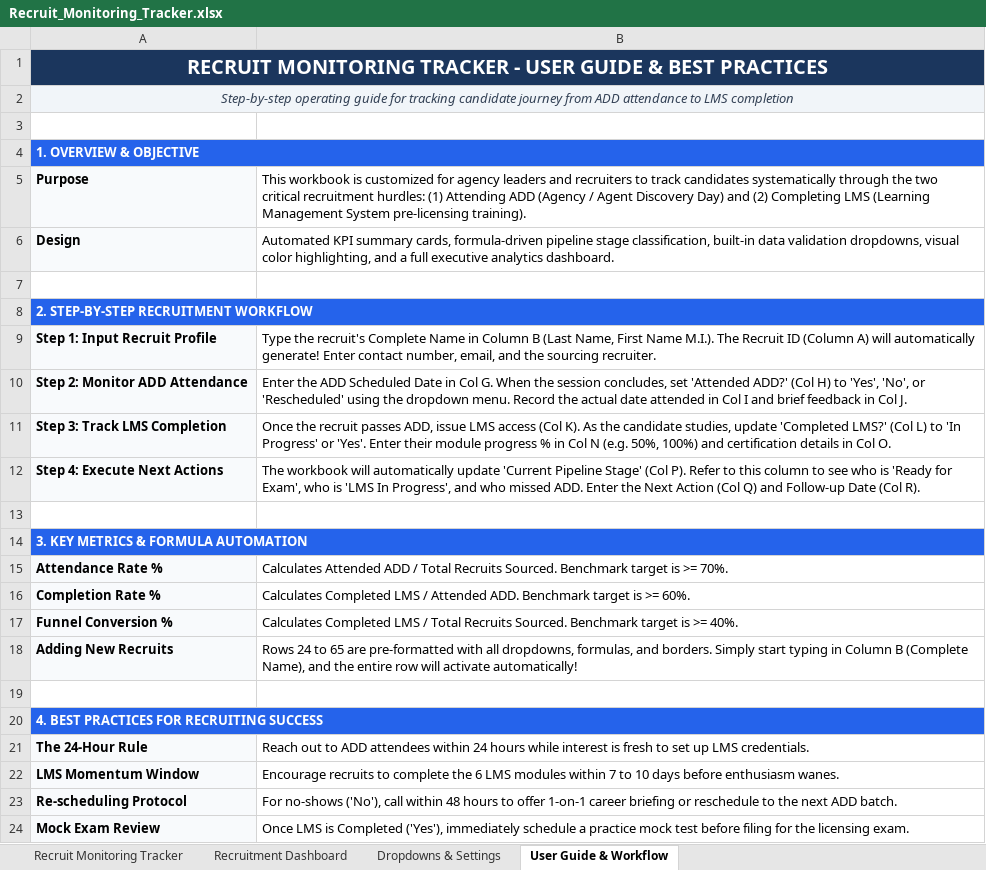
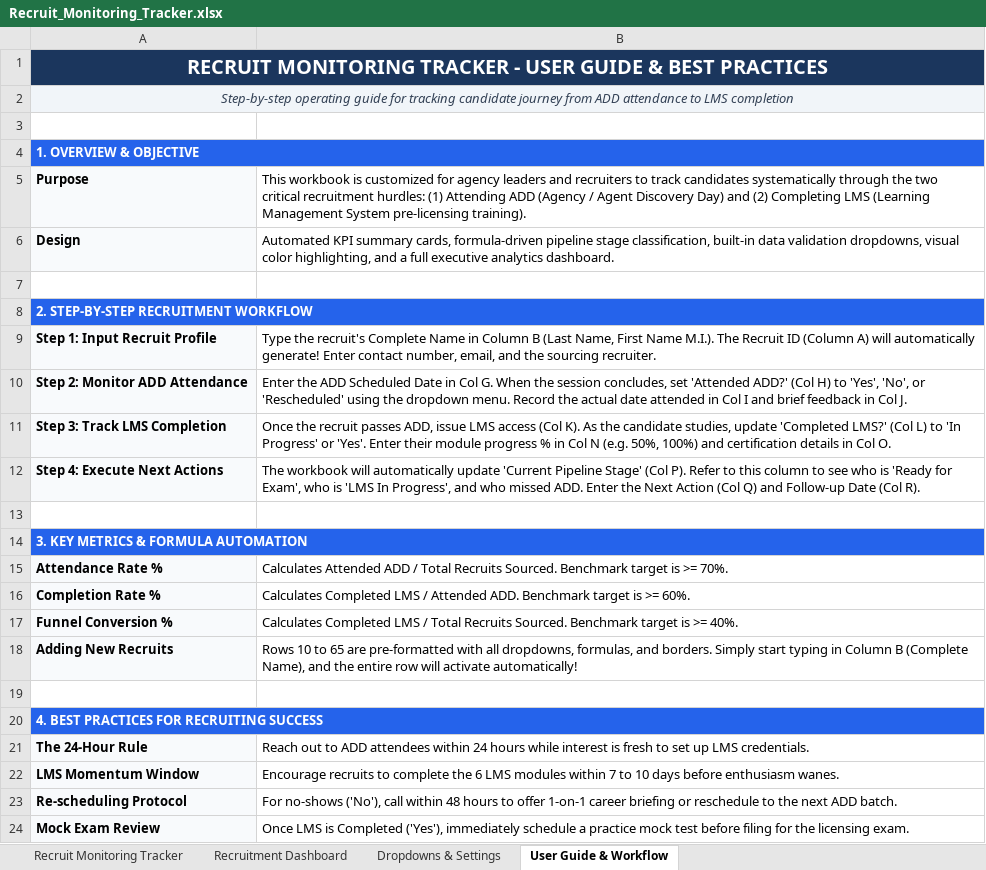
Before and after one commit to Calvinerrol1728/animated-doodle, an Excel workbook: Recruit_Monitoring_Tracker.xlsx, sheet User Guide & Workflow, drawn as a sheet; values as stored, in another font and other column widths than the file's, no borders; the diff names each change by its address in the sheet, - before the commit and + after, or states it on an @@ line.

Commit message:
Encode Maybe Grandes with ADD attended and LMS setup; clean template rows
Co-authored-by: arena-agent <297053741+arena-agent@users.noreply.github.com>

```diff
--- a/Recruit_Monitoring_Tracker.xlsx (sheet User Guide & Workflow)
+++ b/Recruit_Monitoring_Tracker.xlsx (sheet User Guide & Workflow)
-B18: Rows 24 to 65…
+B18: Rows 10 to 65…
```
Also changed, not shown: sheet Recruit Monitoring Tracker, sheet Recruitment Dashboard, 4 other files.
